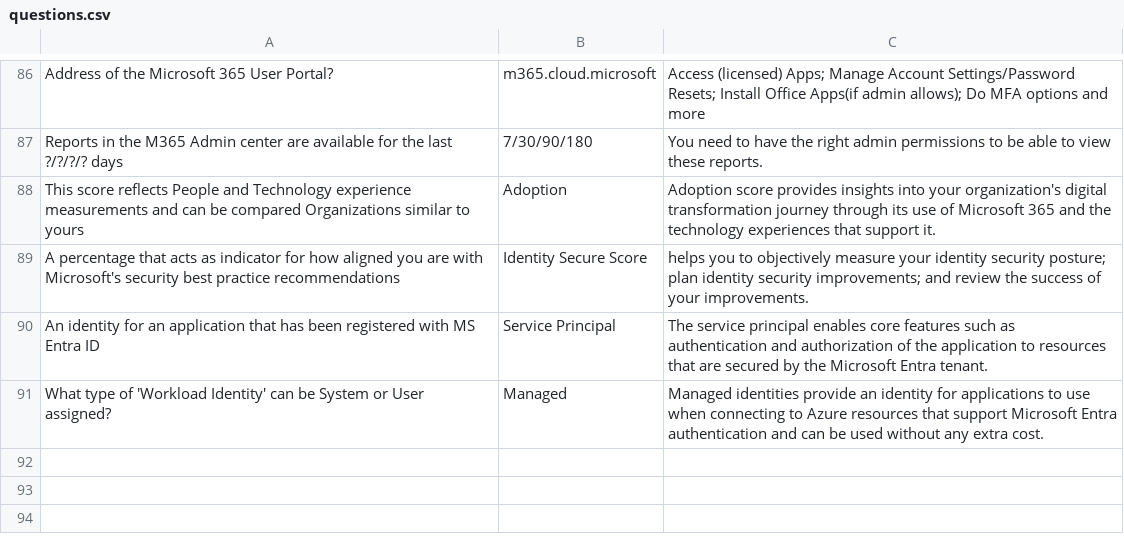
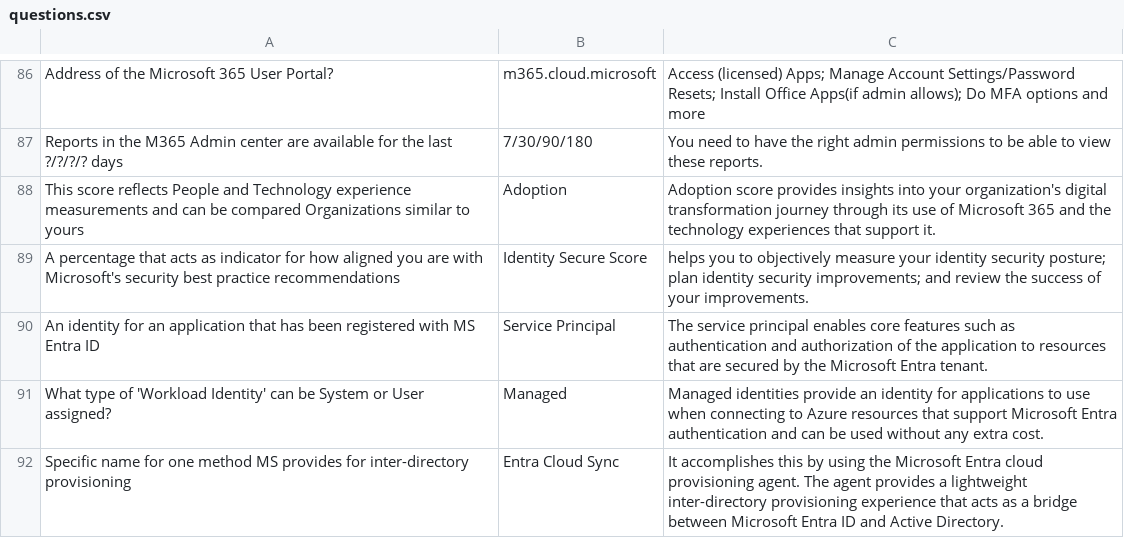
Before and after one commit to basinx/MemoryGame, a CSV file: questions.csv, drawn as a sheet; only a part is shown, gaps mark what is left out.

Commit message:
add to csv

```diff
--- a/questions.csv
+++ b/questions.csv
@@ -91 +91,2 @@ An identity for an application that has been registered with MS Entra ID, Servic
 What type of 'Workload Identity' can be System or User assigned?, Managed, Managed identities provide an identity for applications to use when connecting to Azure resources that support Microsoft Entra authentication and can be used without any extra cost.
+Specific name for one method MS provides for inter-directory provisioning, Entra Cloud Sync, It accomplishes this by using the Microsoft Entra cloud provisioning agent. The agent provides a lightweight inter-directory provisioning experience that acts as a bridge between Microsoft Entra ID and Active Directory.
```
